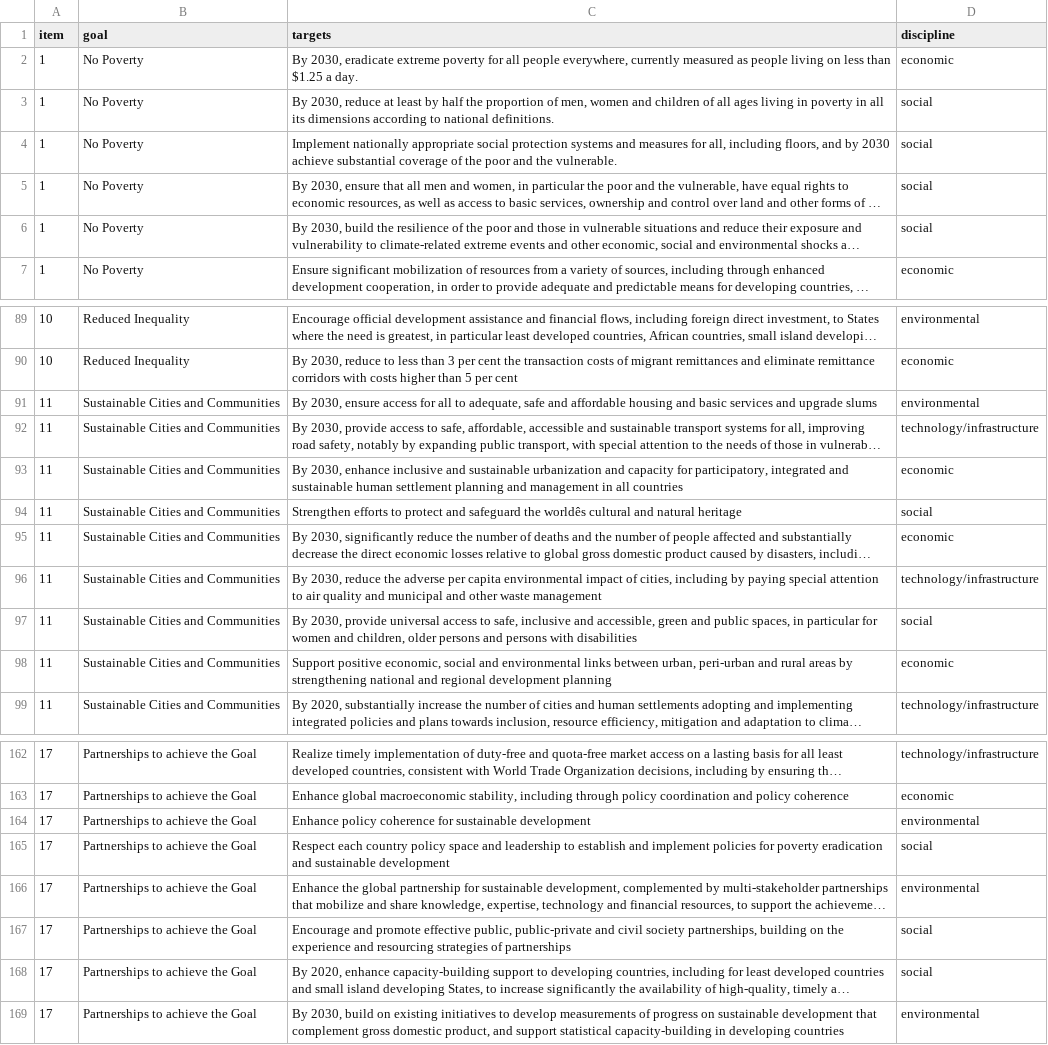
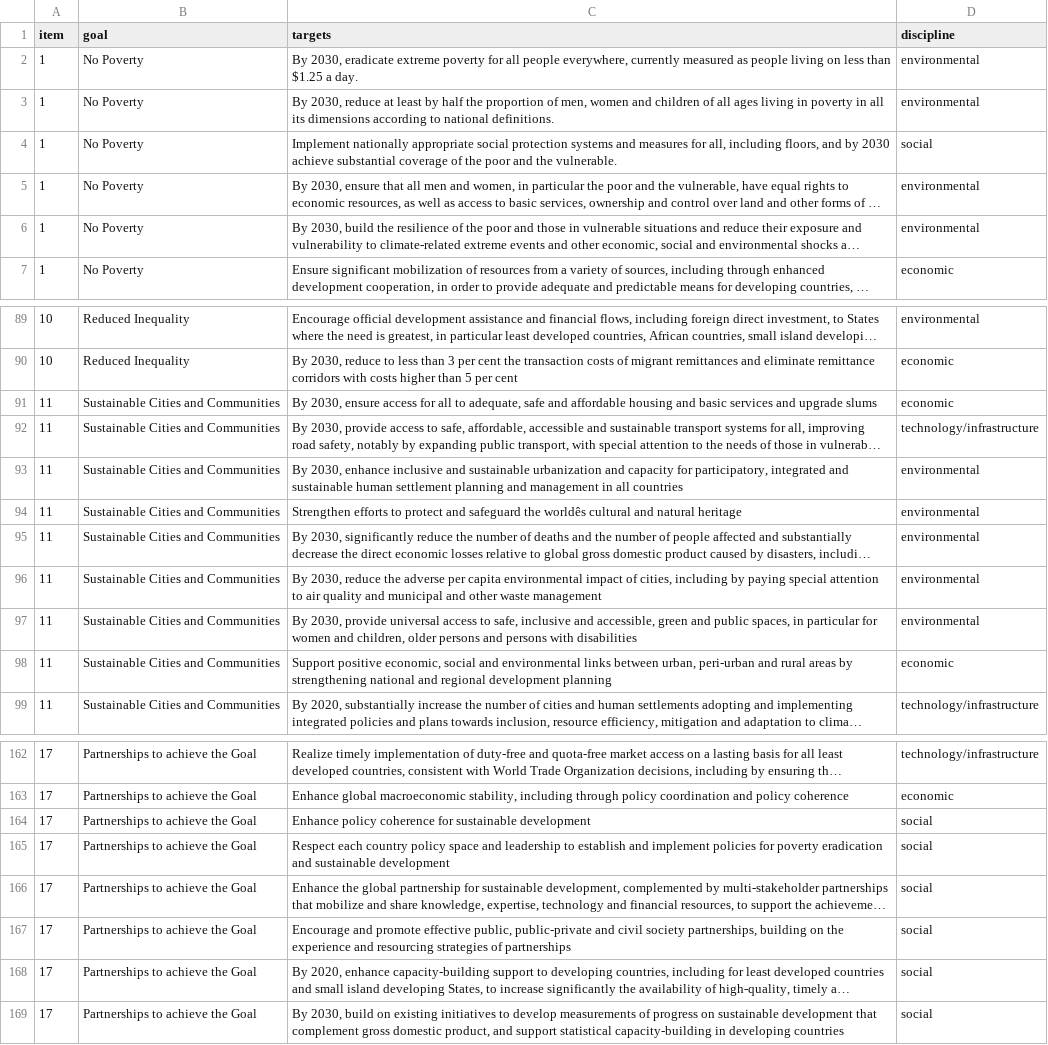
Before and after one commit to bluecommunitysustainability/Sustainable_development_goals, a CSV file: data/goals_targets.csv, drawn as a sheet; only a part is shown, gaps mark what is left out; long unchanged cells end in …; the diff covers the shown part only; the diff names each change by its address in the sheet, - before the commit and + after, or states it on an @@ line.

```diff
--- a/data/goals_targets.csv
+++ b/data/goals_targets.csv
-D2 (discipline): economic
+D2 (discipline): environmental
-D3 (discipline): social
+D3 (discipline): environmental
-D5:D6 (discipline): social
+D5:D6 (discipline): environmental
-D91 (discipline): environmental
+D91 (discipline): economic
-D93 (discipline): economic
+D93 (discipline): environmental
-D94 (discipline): social
+D94 (discipline): environmental
-D95 (discipline): economic
+D95 (discipline): environmental
-D96 (discipline): technology/infrastructure
+D96 (discipline): environmental
-D97 (discipline): social
+D97 (discipline): environmental
-D164 (discipline): environmental
+D164 (discipline): social
-D166 (discipline): environmental
+D166 (discipline): social
-D169 (discipline): environmental
+D169 (discipline): social
```
Also changed, not shown: 3 edited cells elsewhere in this file, 2 other files.
